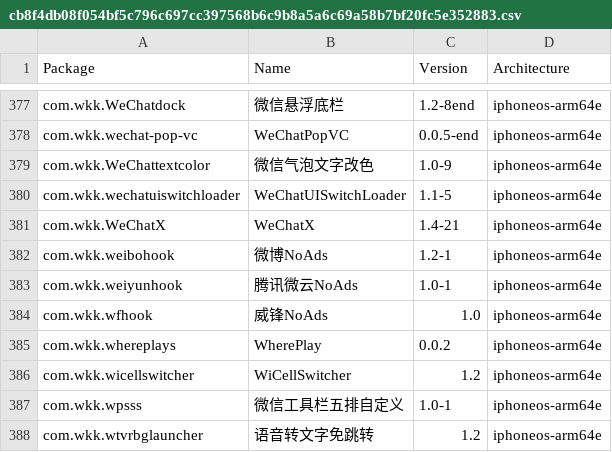
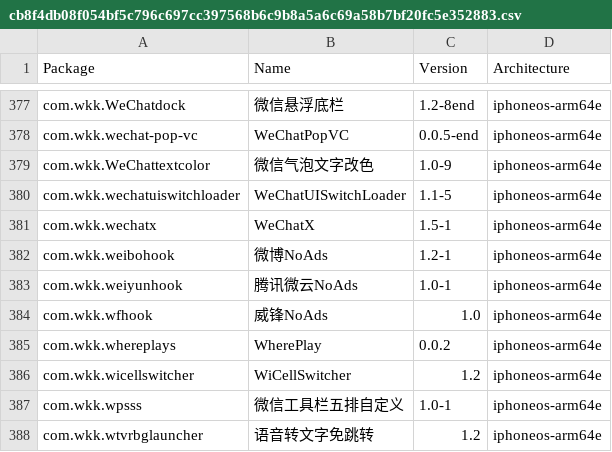
Before and after one commit to TrollStoreX/crc_bark, a CSV file: Library/Caches/com.nan.crc/cb8f4db08f054bf5c796c697cc397568b6c9b8a5a6c69a58b7bf20fc5e352883.csv, drawn as a sheet; only a part is shown, gaps mark what is left out.

```diff
--- a/Library/Caches/com.nan.crc/cb8f4db08f054bf5c796c697cc397568b6c9b8a5a6c69a58b7bf20fc5e352883.csv
+++ b/Library/Caches/com.nan.crc/cb8f4db08f054bf5c796c697cc397568b6c9b8a5a6c69a58b7bf20fc5e352883.csv
@@ -380,3 +380,3 @@ com.wkk.WeChattextcolor,微信气泡文字改色,1.0-9,iphoneos-arm64e
 com.wkk.wechatuiswitchloader,WeChatUISwitchLoader,1.1-5,iphoneos-arm64e
-com.wkk.WeChatX,WeChatX,1.4-21,iphoneos-arm64e
+com.wkk.wechatx,WeChatX,1.5-1,iphoneos-arm64e
 com.wkk.weibohook,微博NoAds,1.2-1,iphoneos-arm64e
```
